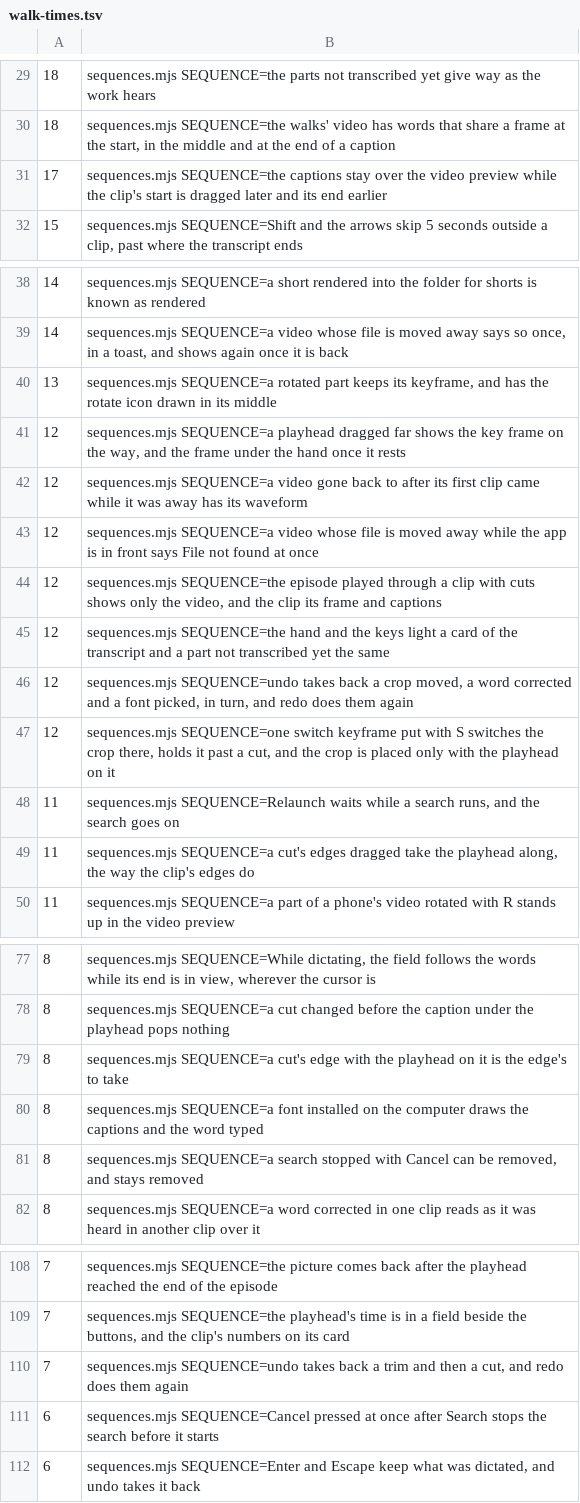
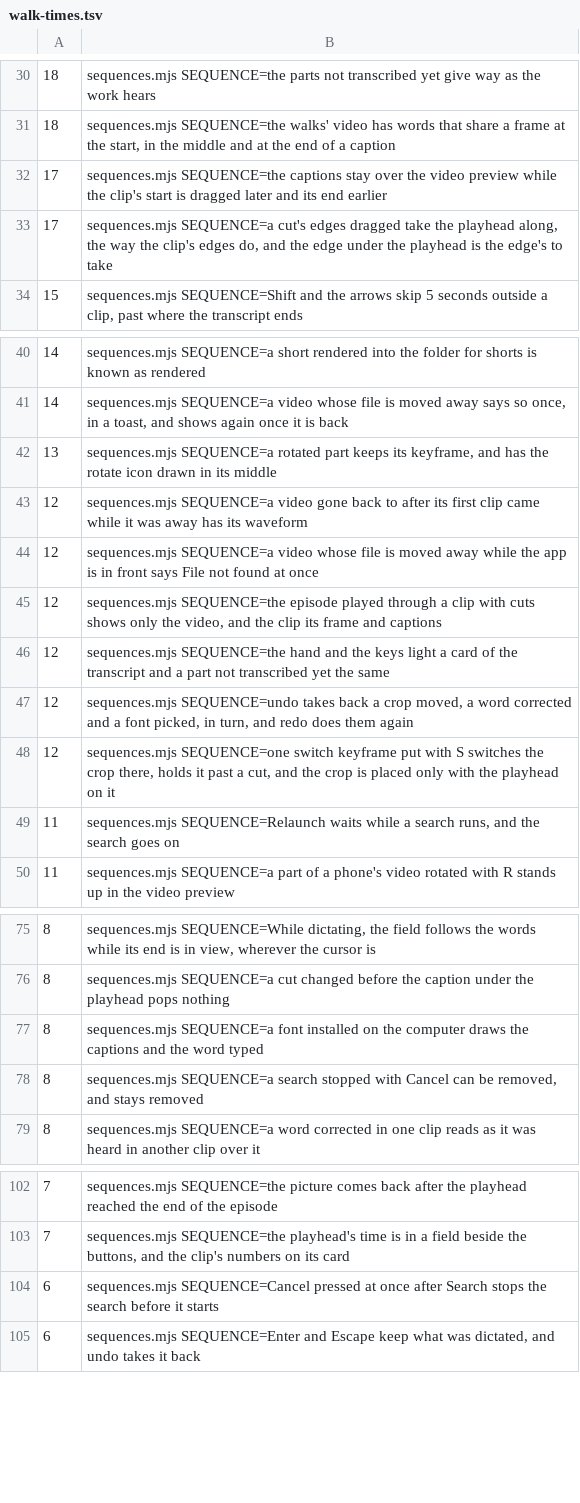
Before and after one commit to timmrkz/framefairy, a TSV file: frontend/preview/walks/walk-times.tsv, drawn as a sheet; only a part is shown, gaps mark what is left out; removed rows and columns are numbered as before the commit, all else as after; the diff covers the shown part only; the diff names each change by its address in the sheet, - before the commit and + after, or states it on an @@ line.

```diff
--- a/frontend/preview/walks/walk-times.tsv
+++ b/frontend/preview/walks/walk-times.tsv
+row 33: 17 | sequences.mjs SEQUENCE=a cut's edges dragged take the playhead along, the way the clip's edges do, and the edge under the playhead is the edge's to take
-row 41: 12 | sequences.mjs SEQUENCE=a playhead dragged far shows the key frame on the way, and the frame under the hand once it rests
-row 49: 11 | sequences.mjs SEQUENCE=a cut's edges dragged take the playhead along, the way the clip's edges do
-row 79: 8 | sequences.mjs SEQUENCE=a cut's edge with the playhead on it is the edge's to take
-row 110: 7 | sequences.mjs SEQUENCE=undo takes back a trim and then a cut, and redo does them again
```
Also changed, not shown: 4 added rows and 10 removed rows elsewhere in this file, 1 other file.
